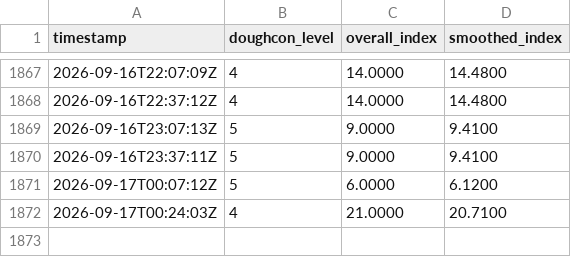
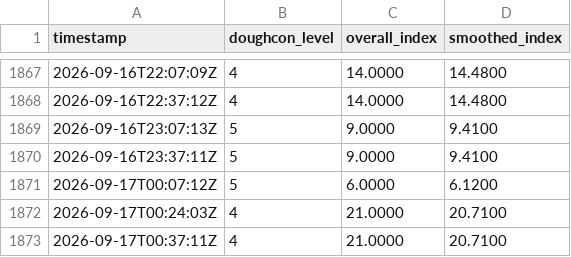
Before and after one commit to HJKUNST/doughcon-level-collector, a CSV file: data/doughcon_raw.csv, drawn as a sheet; only a part is shown, gaps mark what is left out.

Commit message:
chore(data): collect doughcon @ 2026-09-17T00:37:11Z [worker]

```diff
--- a/data/doughcon_raw.csv
+++ b/data/doughcon_raw.csv
@@ -1872 +1872,2 @@ timestamp,doughcon_level,overall_index,smoothed_index
 2026-09-17T00:24:03Z,4,21.0000,20.7100
+2026-09-17T00:37:11Z,4,21.0000,20.7100
```
